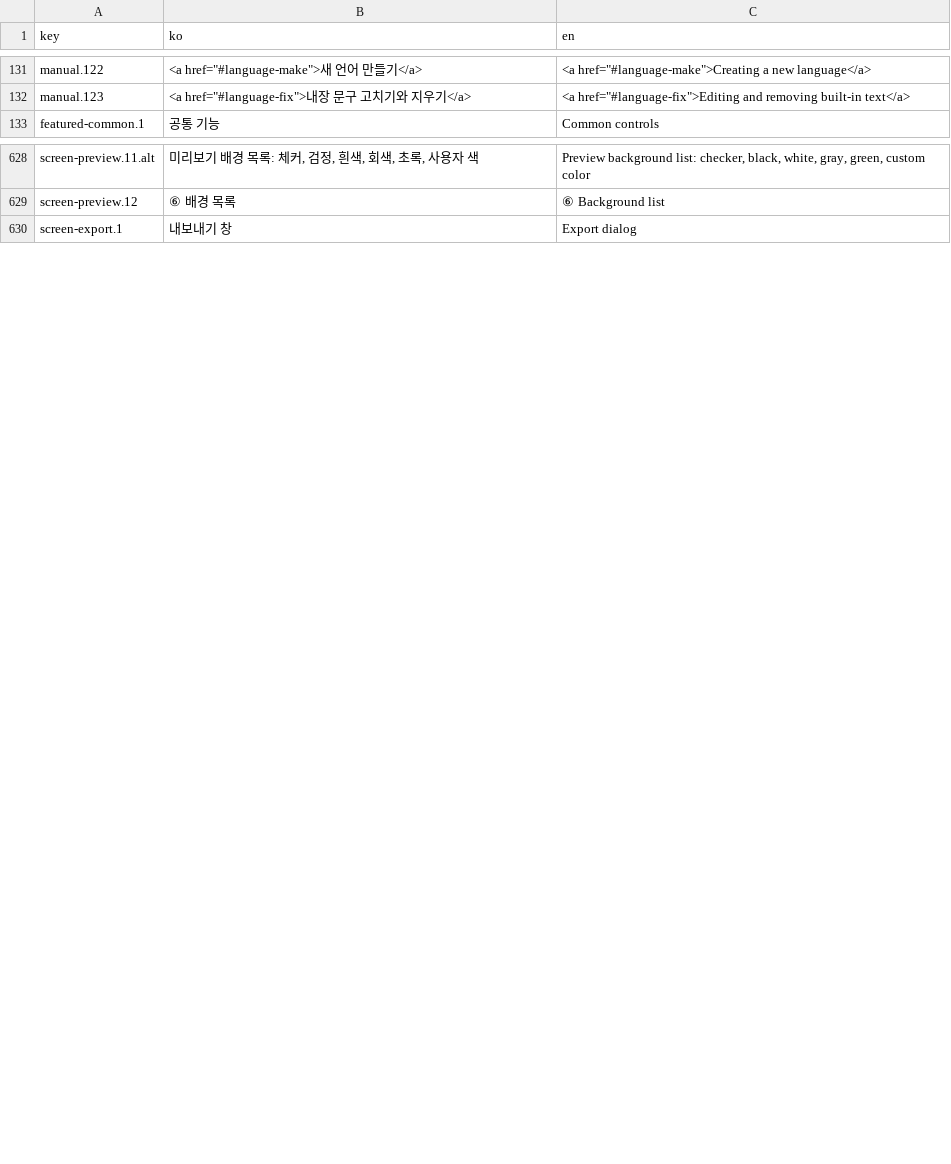
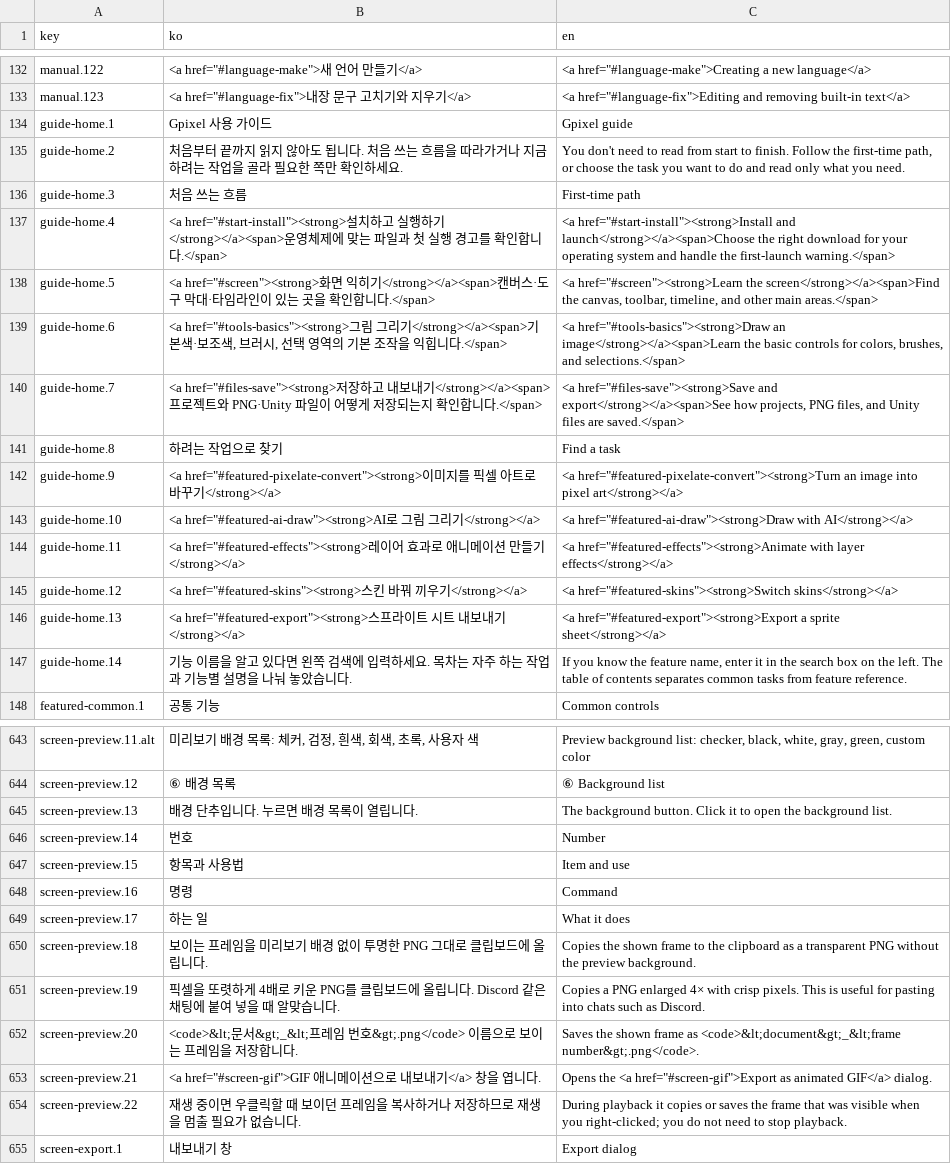
Before and after one commit to 1000Pro-1997/Chickxel, a CSV file: docs/i18n/guide.csv, drawn as a sheet; only a part is shown, gaps mark what is left out; the diff covers the shown part only.

```diff
--- a/docs/i18n/guide.csv
+++ b/docs/i18n/guide.csv
@@ -178,2 +179,16 @@ manual.122,"<a href=""#language-make"">새 언어 만들기</a>","<a href=""#lan
 manual.123,"<a href=""#language-fix"">내장 문구 고치기와 지우기</a>","<a href=""#language-fix"">Editing and removing built-in text</a>"
+guide-home.1,Gpixel 사용 가이드,Gpixel guide
+guide-home.2,처음부터 끝까지 읽지 않아도 됩니다. 처음 쓰는 흐름을 따라가거나 지금 하려는 작업을 골라 필요한 쪽만 확인하세요.,"You don't need to read from start to finish. Follow the first-time path, or choose the task you want to do and read only what you need."
+guide-home.3,처음 쓰는 흐름,First-time path
+guide-home.4,"<a href=""#start-install""><strong>설치하고 실행하기</strong></a><span>운영체제에 맞는 파일과 첫 실행 경고를 확인합니다.</span>","<a href=""#start-install""><strong>Install and launch</strong></a><span>Choose the right download for your operating system and handle the first-launch warning.</span>"
+guide-home.5,"<a href=""#screen""><strong>화면 익히기</strong></a><span>캔버스·도구 막대·타임라인이 있는 곳을 확인합니다.</span>","<a href=""#screen""><strong>Learn the screen</strong></a><span>Find the canvas, toolbar, timeline, and other main areas.</span>"
+guide-home.6,"<a href=""#tools-basics""><strong>그림 그리기</strong></a><span>기본색·보조색, 브러시, 선택 영역의 기본 조작을 익힙니다.</span>","<a href=""#tools-basics""><strong>Draw an image</strong></a><span>Learn the basic controls for colors, brushes, and selections.</span>"
+guide-home.7,"<a href=""#files-save""><strong>저장하고 내보내기</strong></a><span>프로젝트와 PNG·Unity 파일이 어떻게 저장되는지 확인합니다.</span>","<a href=""#files-save""><strong>Save and export</strong></a><span>See how projects, PNG files, and Unity files are saved.</span>"
+guide-home.8,하려는 작업으로 찾기,Find a task
+guide-home.9,"<a href=""#featured-pixelate-convert""><strong>이미지를 픽셀 아트로 바꾸기</strong></a>","<a href=""#featured-pixelate-convert""><strong>Turn an image into pixel art</strong></a>"
+guide-home.10,"<a href=""#featured-ai-draw""><strong>AI로 그림 그리기</strong></a>","<a href=""#featured-ai-draw""><strong>Draw with AI</strong></a>"
+guide-home.11,"<a href=""#featured-effects""><strong>레이어 효과로 애니메이션 만들기</strong></a>","<a href=""#featured-effects""><strong>Animate with layer effects</strong></a>"
+guide-home.12,"<a href=""#featured-skins""><strong>스킨 바꿔 끼우기</strong></a>","<a href=""#featured-skins""><strong>Switch skins</strong></a>"
+guide-home.13,"<a href=""#featured-export""><strong>스프라이트 시트 내보내기</strong></a>","<a href=""#featured-export""><strong>Export a sprite sheet</strong></a>"
+guide-home.14,기능 이름을 알고 있다면 왼쪽 검색에 입력하세요. 목차는 자주 하는 작업과 기능별 설명을 나눠 놓았습니다.,"If you know the feature name, enter it in the search box on the left. The table of contents separates common tasks from feature reference."
 featured-common.1,공통 기능,Common controls
@@ -677,2 +692,12 @@ screen-preview.11.alt,"미리보기 배경 목록: 체커, 검정, 흰색, 회
 screen-preview.12,⑥ 배경 목록,⑥ Background list
+screen-preview.13,배경 단추입니다. 누르면 배경 목록이 열립니다.,The background button. Click it to open the background list.
+screen-preview.14,번호,Number
+screen-preview.15,항목과 사용법,Item and use
+screen-preview.16,명령,Command
+screen-preview.17,하는 일,What it does
+screen-preview.18,보이는 프레임을 미리보기 배경 없이 투명한 PNG 그대로 클립보드에 올립니다.,Copies the shown frame to the clipboard as a transparent PNG without the preview background.
+screen-preview.19,픽셀을 또렷하게 4배로 키운 PNG를 클립보드에 올립니다. Discord 같은 채팅에 붙여 넣을 때 알맞습니다.,Copies a PNG enlarged 4× with crisp pixels. This is useful for pasting into chats such as Discord.
+screen-preview.20,<code>&lt;문서&gt;_&lt;프레임 번호&gt;.png</code> 이름으로 보이는 프레임을 저장합니다.,Saves the shown frame as <code>&lt;document&gt;_&lt;frame number&gt;.png</code>.
+screen-preview.21,"<a href=""#screen-gif"">GIF 애니메이션으로 내보내기</a> 창을 엽니다.","Opens the <a href=""#screen-gif"">Export as animated GIF</a> dialog."
+screen-preview.22,재생 중이면 우클릭할 때 보이던 프레임을 복사하거나 저장하므로 재생을 멈출 필요가 없습니다.,During playback it copies or saves the frame that was visible when you right-clicked; you do not need to stop playback.
 screen-export.1,내보내기 창,Export dialog
```
Also changed, not shown: 16 added rows and 18 edited cells elsewhere in this file, docs/i18n/index.csv, 13 other files.
